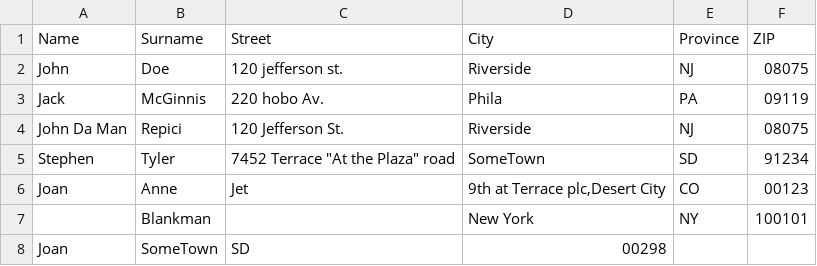
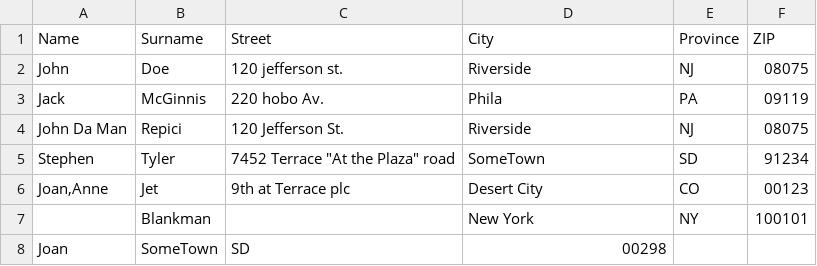
Before and after one commit to MuraFederico/csharp-lista-indirizzi, a CSV file: addresses.csv, drawn as a sheet.

```diff
--- a/addresses.csv
+++ b/addresses.csv
@@ -5,3 +5,3 @@ John Da Man,Repici,120 Jefferson St.,Riverside,NJ,08075
 Stephen,Tyler,7452 Terrace "At the Plaza" road,SomeTown,SD,91234
-Joan,Anne,Jet,"9th at Terrace plc,Desert City",CO,00123
+"Joan,Anne",Jet,9th at Terrace plc,Desert City,CO,00123
 ,Blankman,,New York, NY, 100101
```
Also changed, not shown: 1 other file.
